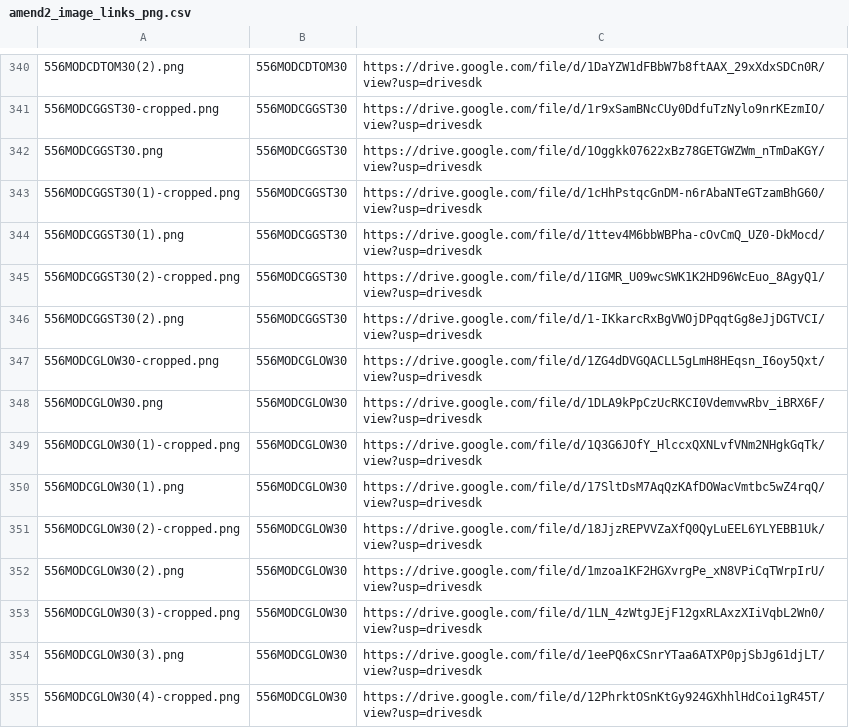
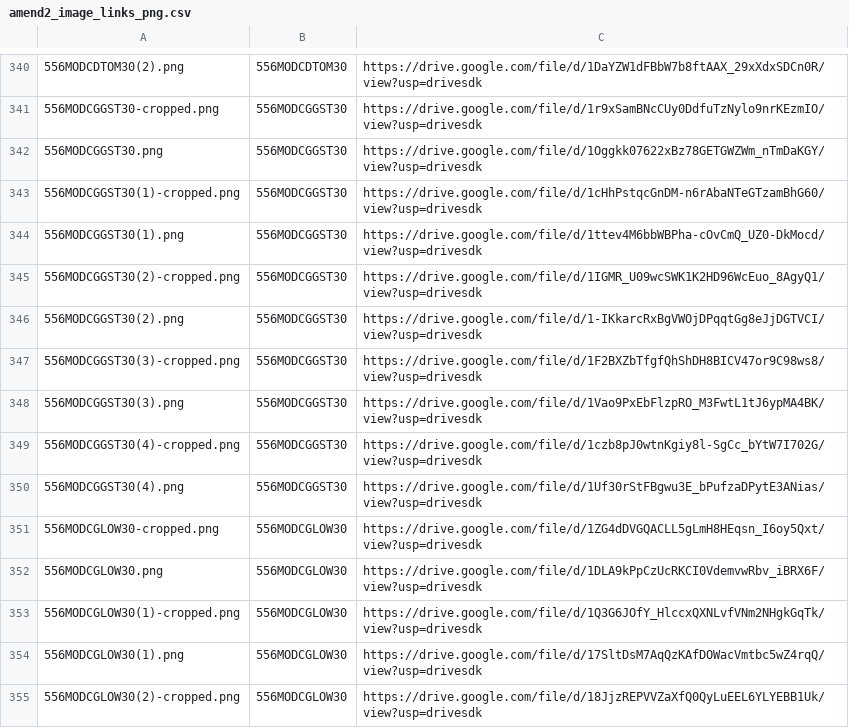
Before and after one commit to Michael-A2/Amend2-ItemLeadTimes, a CSV file: amend2_image_links_png.csv, drawn as a sheet; only a part is shown, gaps mark what is left out; the shorter side is filled out with more unchanged rows; the diff names each change by its address in the sheet, - before the commit and + after, or states it on an @@ line.

```diff
--- a/amend2_image_links_png.csv
+++ b/amend2_image_links_png.csv
+row 347: 556MODCGGST30(3)-cropped.png | 556MODCGGST30 | https://drive.google.com/file/d/1F2BXZbTfgfQhShDH8BICV47or9C98ws8/view?usp=drivesdk
+row 348: 556MODCGGST30(3).png | 556MODCGGST30 | https://drive.google.com/file/d/1Vao9PxEbFlzpRO_M3FwtL1tJ6ypMA4BK/view?usp=drivesdk
+row 349: 556MODCGGST30(4)-cropped.png | 556MODCGGST30 | https://drive.google.com/file/d/1czb8pJ0wtnKgiy8l-SgCc_bYtW7I702G/view?usp=drivesdk
+row 350: 556MODCGGST30(4).png | 556MODCGGST30 | https://drive.google.com/file/d/1Uf30rStFBgwu3E_bPufzaDPytE3ANias/view?usp=drivesdk
```
Also changed, not shown: amend2_image_links_jpeg.csv.
